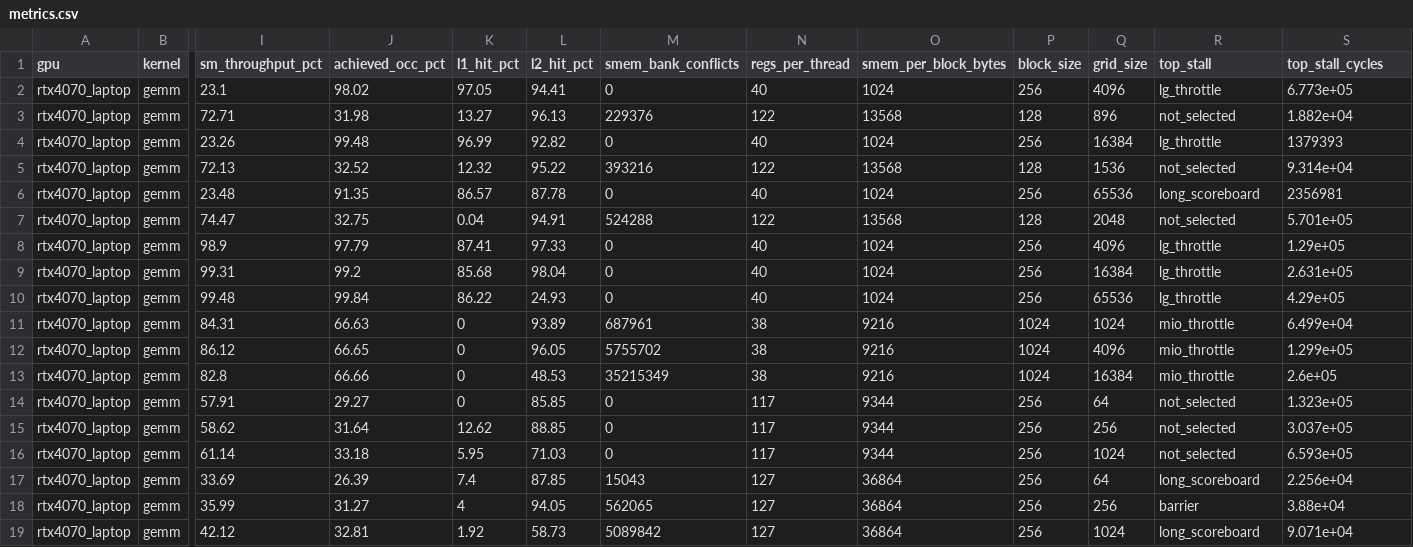
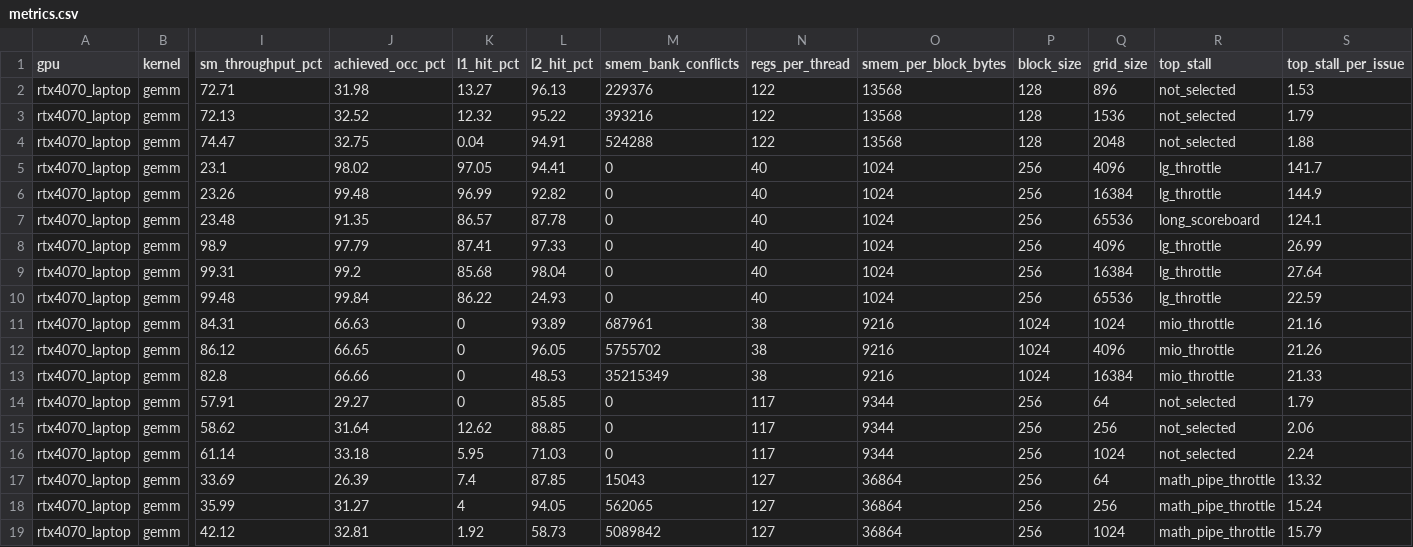
Before and after one commit to DeviousDrops/kernline, a CSV file: results/ncu/rtx4070_laptop/metrics.csv, drawn as a sheet; only a part is shown, gaps mark what is left out; removed rows and columns are numbered as before the commit, all else as after; rows hold the shown columns only; the diff names each change by its address in the sheet, - before the commit and + after, or states it on an @@ line.

Commit message:
Record stalls per issued instruction instead of total cycles per warp

```diff
--- a/results/ncu/rtx4070_laptop/metrics.csv
+++ b/results/ncu/rtx4070_laptop/metrics.csv
-S1: top_stall_cycles
+S1: top_stall_per_issue
-row 2: rtx4070_laptop | gemm | 23.1 | 98.02 | 97.05 | 94.41 | 0 | 40 | 1024 | 256 | 4096 | lg_throttle | 6.773e+05
-S2 (top_stall_per_issue): 1.882e+04
+S2 (top_stall_per_issue): 1.53
-row 4: rtx4070_laptop | gemm | 23.26 | 99.48 | 96.99 | 92.82 | 0 | 40 | 1024 | 256 | 16384 | lg_throttle | 1379393
-S3 (top_stall_per_issue): 9.314e+04
+S3 (top_stall_per_issue): 1.79
-row 6: rtx4070_laptop | gemm | 23.48 | 91.35 | 86.57 | 87.78 | 0 | 40 | 1024 | 256 | 65536 | long_scoreboard | 2356981
-S4 (top_stall_per_issue): 5.701e+05
+S4 (top_stall_per_issue): 1.88
+row 5: rtx4070_laptop | gemm | 23.1 | 98.02 | 97.05 | 94.41 | 0 | 40 | 1024 | 256 | 4096 | lg_throttle | 141.7
+row 6: rtx4070_laptop | gemm | 23.26 | 99.48 | 96.99 | 92.82 | 0 | 40 | 1024 | 256 | 16384 | lg_throttle | 144.9
+row 7: rtx4070_laptop | gemm | 23.48 | 91.35 | 86.57 | 87.78 | 0 | 40 | 1024 | 256 | 65536 | long_scoreboard | 124.1
-S8 (top_stall_per_issue): 1.29e+05
+S8 (top_stall_per_issue): 26.99
-S9 (top_stall_per_issue): 2.631e+05
+S9 (top_stall_per_issue): 27.64
-S10 (top_stall_per_issue): 4.29e+05
+S10 (top_stall_per_issue): 22.59
-S11 (top_stall_per_issue): 6.499e+04
+S11 (top_stall_per_issue): 21.16
-S12 (top_stall_per_issue): 1.299e+05
+S12 (top_stall_per_issue): 21.26
-S13 (top_stall_per_issue): 2.6e+05
+S13 (top_stall_per_issue): 21.33
-S14 (top_stall_per_issue): 1.323e+05
+S14 (top_stall_per_issue): 1.79
-S15 (top_stall_per_issue): 3.037e+05
+S15 (top_stall_per_issue): 2.06
-S16 (top_stall_per_issue): 6.593e+05
+S16 (top_stall_per_issue): 2.24
-R17 (top_stall): long_scoreboard
+R17 (top_stall): math_pipe_throttle
-S17 (top_stall_per_issue): 2.256e+04
+S17 (top_stall_per_issue): 13.32
-R18 (top_stall): barrier
+R18 (top_stall): math_pipe_throttle
-S18 (top_stall_per_issue): 3.88e+04
+S18 (top_stall_per_issue): 15.24
-R19 (top_stall): long_scoreboard
+R19 (top_stall): math_pipe_throttle
-S19 (top_stall_per_issue): 9.071e+04
+S19 (top_stall_per_issue): 15.79
```
Also changed, not shown: results/ncu/rtx4060_laptop/metrics.csv, 4 other files.
